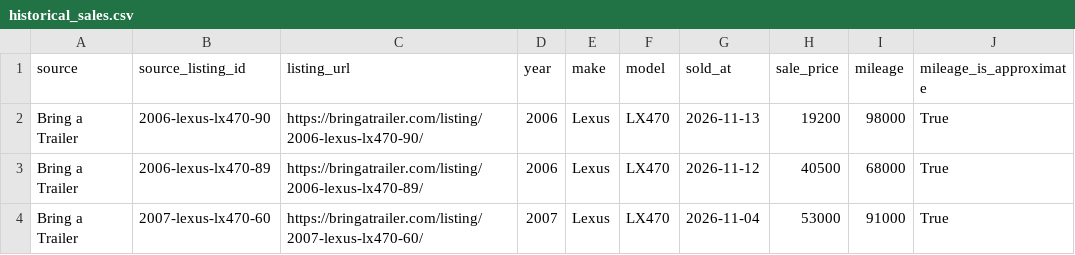
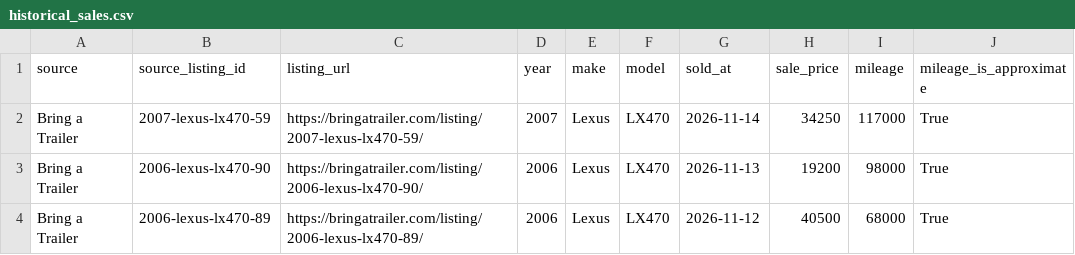
Before and after one commit to SHill1289/Cruiser-scout, a CSV file: data/historical_sales.csv, drawn as a sheet; only a part is shown; the shorter side is filled out with more unchanged rows; the diff names each change by its address in the sheet, - before the commit and + after, or states it on an @@ line.

```diff
--- a/data/historical_sales.csv
+++ b/data/historical_sales.csv
+row 2: Bring a Trailer | 2007-lexus-lx470-59 | https://bringatrailer.com/listing/2007-lexus-lx470-59/ | 2007 | Lexus | LX470 | 2026-11-14 | 34250 | 117000 | True
```
Also changed, not shown: data/auction_salvage_listings.csv, data/lx470_master.csv, 29 other files.
